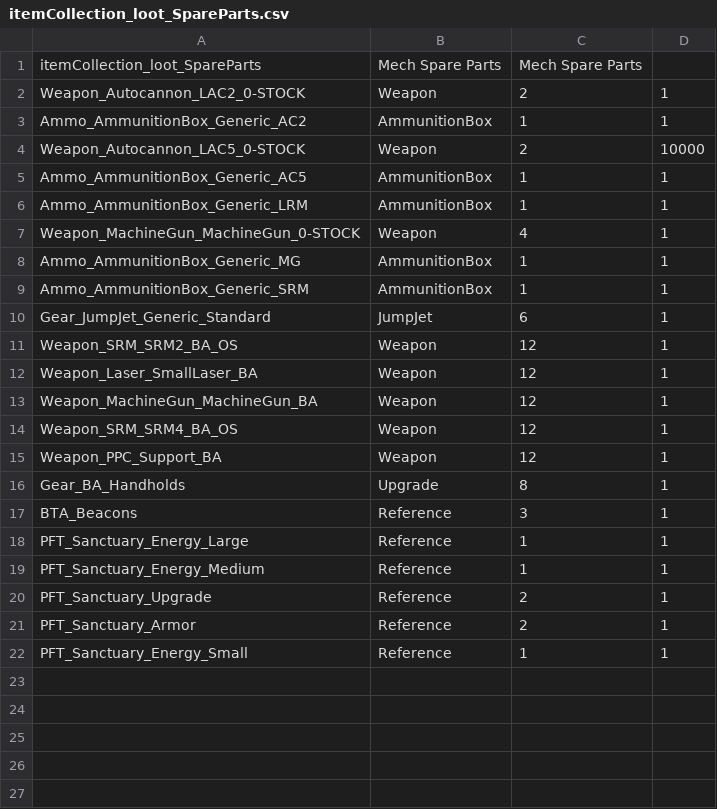
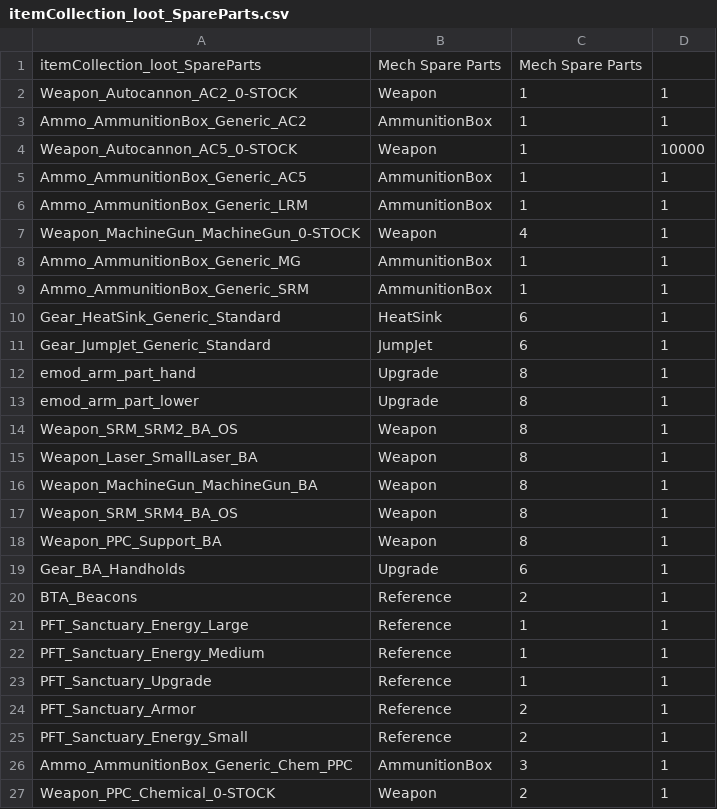
Before and after one commit to Pappystein/BTA_Compliant_Starts, a CSV file: PafftekIndustries_BTACompliant_Sanctuary/ItemCollections/itemCollection_loot_SpareParts.csv, drawn as a sheet.

```diff
--- a/PafftekIndustries_BTACompliant_Sanctuary/ItemCollections/itemCollection_loot_SpareParts.csv
+++ b/PafftekIndustries_BTACompliant_Sanctuary/ItemCollections/itemCollection_loot_SpareParts.csv
@@ -1,5 +1,5 @@
 itemCollection_loot_SpareParts,Mech Spare Parts,Mech Spare Parts,
-Weapon_Autocannon_LAC2_0-STOCK,Weapon,2,1
+Weapon_Autocannon_AC2_0-STOCK,Weapon,1,1
 Ammo_AmmunitionBox_Generic_AC2,AmmunitionBox,1,1
-Weapon_Autocannon_LAC5_0-STOCK,Weapon,2,10000
+Weapon_Autocannon_AC5_0-STOCK,Weapon,1,10000
 Ammo_AmmunitionBox_Generic_AC5,AmmunitionBox,1,1
@@ -9,14 +9,19 @@ Ammo_AmmunitionBox_Generic_MG,AmmunitionBox,1,1
 Ammo_AmmunitionBox_Generic_SRM,AmmunitionBox,1,1
+Gear_HeatSink_Generic_Standard,HeatSink,6,1
 Gear_JumpJet_Generic_Standard,JumpJet,6,1
-Weapon_SRM_SRM2_BA_OS,Weapon,12,1
-Weapon_Laser_SmallLaser_BA,Weapon,12,1
-Weapon_MachineGun_MachineGun_BA,Weapon,12,1
-Weapon_SRM_SRM4_BA_OS,Weapon,12,1
-Weapon_PPC_Support_BA,Weapon,12,1
-Gear_BA_Handholds,Upgrade,8,1
-BTA_Beacons,Reference,3,1
+emod_arm_part_hand,Upgrade,8,1
+emod_arm_part_lower,Upgrade,8,1
+Weapon_SRM_SRM2_BA_OS,Weapon,8,1
+Weapon_Laser_SmallLaser_BA,Weapon,8,1
+Weapon_MachineGun_MachineGun_BA,Weapon,8,1
+Weapon_SRM_SRM4_BA_OS,Weapon,8,1
+Weapon_PPC_Support_BA,Weapon,8,1
+Gear_BA_Handholds,Upgrade,6,1
+BTA_Beacons,Reference,2,1
 PFT_Sanctuary_Energy_Large,Reference,1,1
 PFT_Sanctuary_Energy_Medium,Reference,1,1
-PFT_Sanctuary_Upgrade,Reference,2,1
+PFT_Sanctuary_Upgrade,Reference,1,1
 PFT_Sanctuary_Armor,Reference,2,1
-PFT_Sanctuary_Energy_Small,Reference,1,1
+PFT_Sanctuary_Energy_Small,Reference,2,1
+Ammo_AmmunitionBox_Generic_Chem_PPC,AmmunitionBox,3,1
+Weapon_PPC_Chemical_0-STOCK,Weapon,2,1
```
Also changed, not shown: PafftekIndustries_BTACompliant_Sanctuary/ItemCollections/itemCollection_HM_careerStarter_pack_Mechs.csv, 9 other files.
